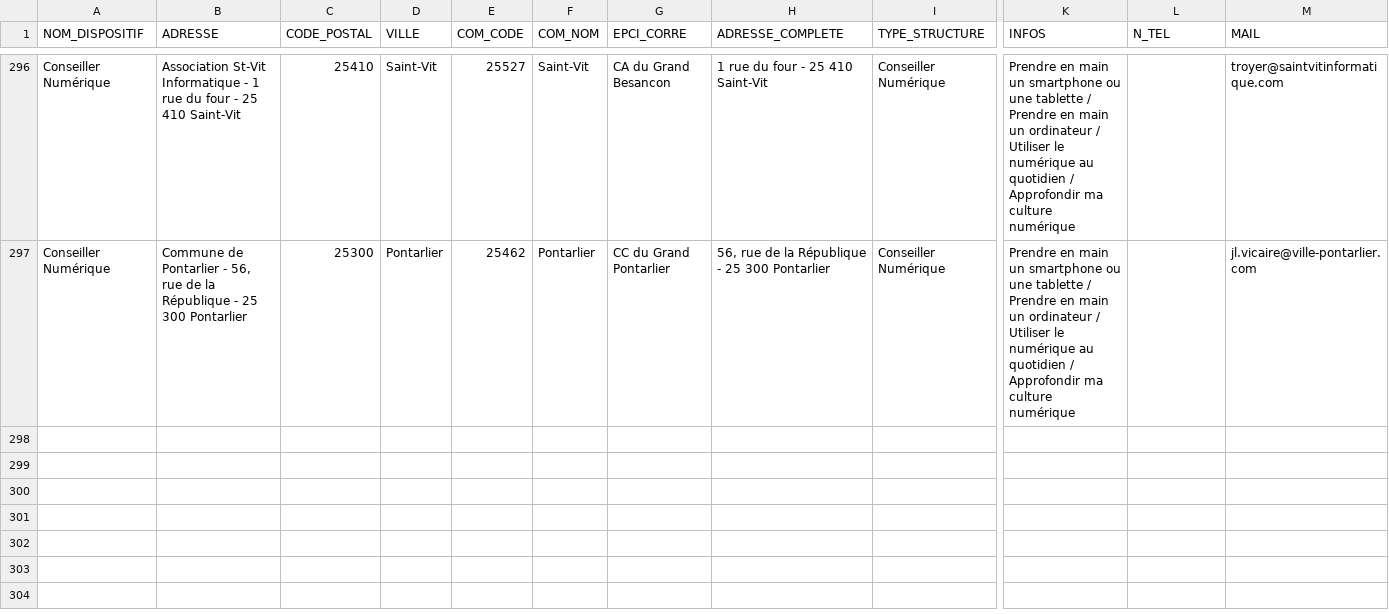
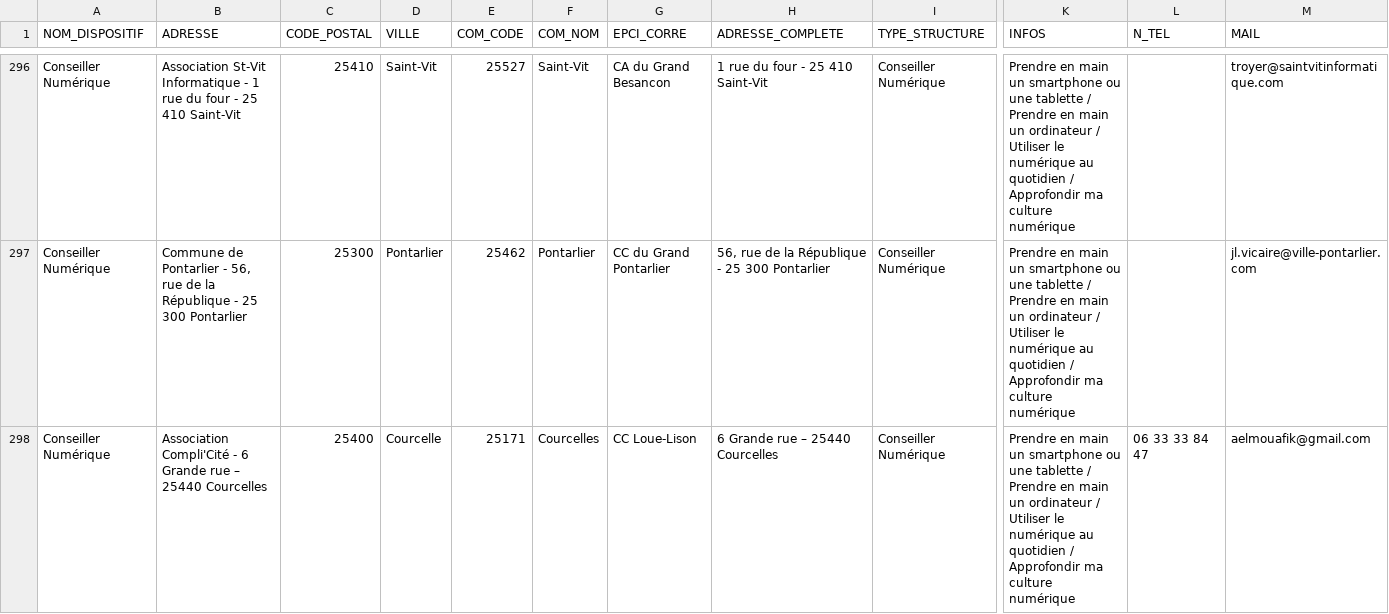
Before and after one commit to multi-coop/data-doubs-inclusion, a CSV file: csv/geocoding/geocoded.csv, drawn as a sheet; only a part is shown, gaps mark what is left out; rows hold the shown columns only; the diff names each change by its address in the sheet, - before the commit and + after, or states it on an @@ line.

Commit message:
Commit on branch 'datami-2024-11-27-geocoded-csv-8e627702-ecc2-4297-b54c-a5402f4a9a7f' Date: 27/11/2024 Time: 11:52:12

```diff
--- a/csv/geocoding/geocoded.csv
+++ b/csv/geocoding/geocoded.csv
+row 298: Conseiller Numérique | Association Compli'Cité - 6 Grande rue – 25440 Courcelles | 25400 | Courcelle | 25171 | Courcelles | CC Loue-Lison | 6 Grande rue – 25440 Courcelles | Conseiller Numérique | Prendre en main un smartphone ou une tablette / Prendre en main un ordinateur / Utiliser le numérique au quotidien / Approfondir ma culture numérique | 06 33 33 84 47 | aelmouafik@gmail.com
```
